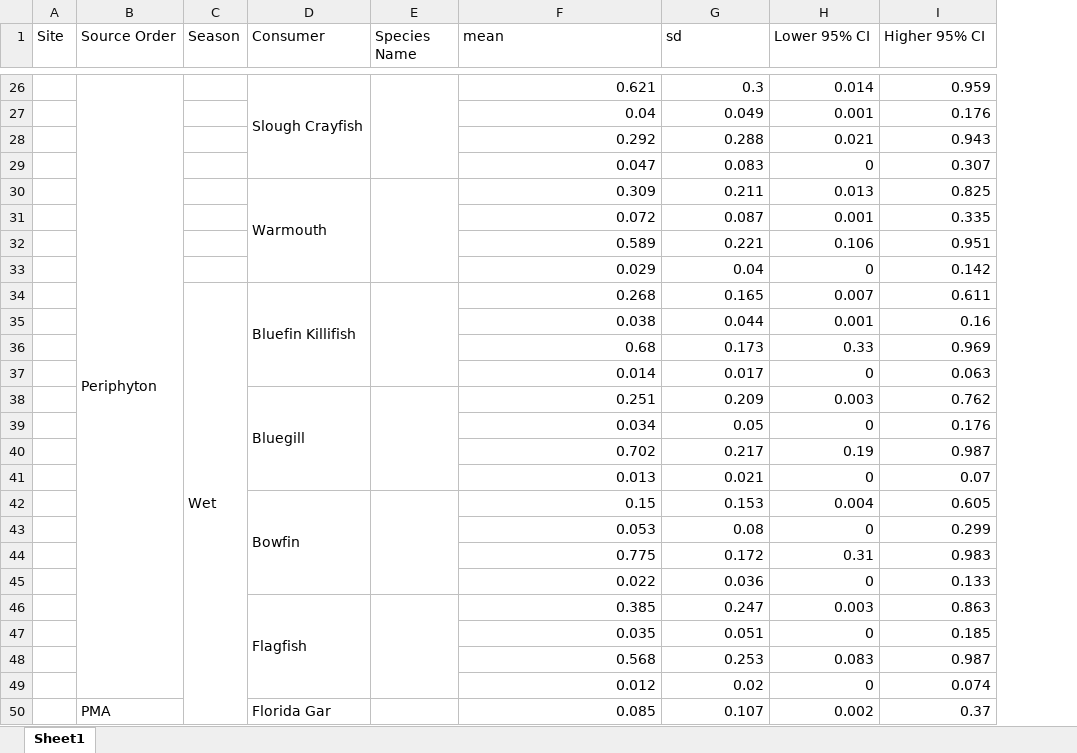
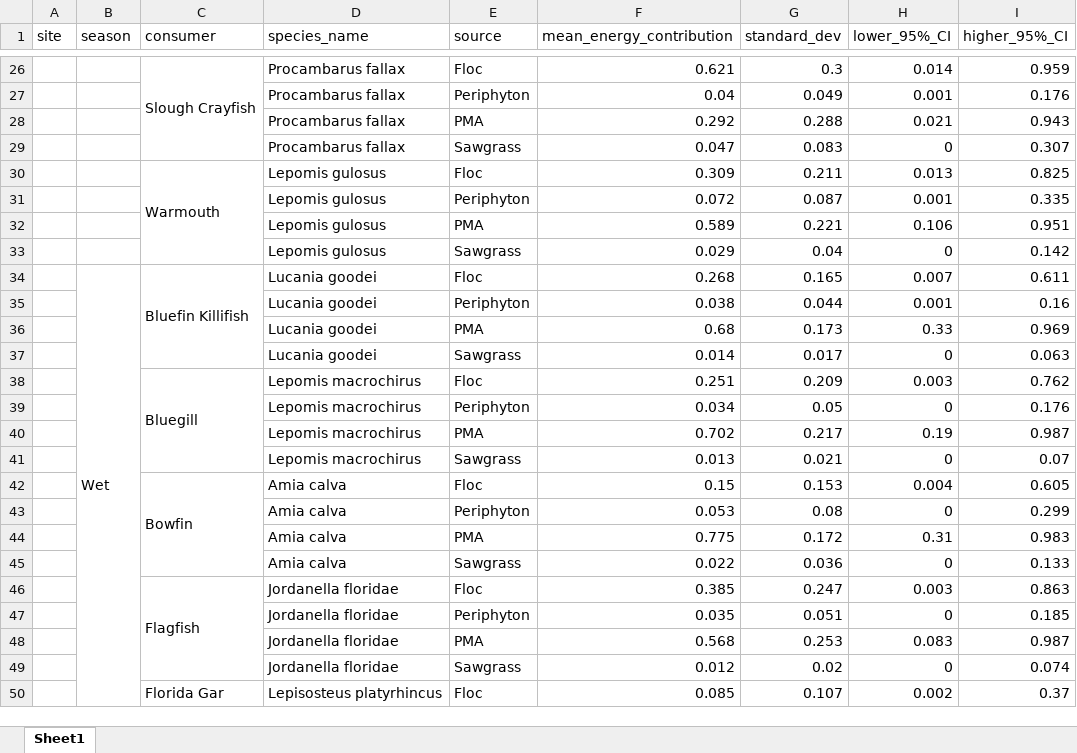
Before and after one commit to CoastalFishScience/Brown-Green, an Excel workbook: tables/Table_S2_consumer_resource_use.xlsx, sheet Sheet1, drawn as a sheet; only a part is shown, gaps mark what is left out; values as stored, in another font and other column widths than the file's, no cell formats; removed rows and columns are numbered as before the commit, all else as after; the diff covers the shown part only; the diff names each change by its address in the sheet, - before the commit and + after, or states it on an @@ line.

```diff
--- a/tables/Table_S2_consumer_resource_use.xlsx (sheet Sheet1)
+++ b/tables/Table_S2_consumer_resource_use.xlsx (sheet Sheet1)
-column B (Source Order), rows 26-50: Periphyton |  |  |  |  |  |  |  |  |  |  |  |  |  |  |  |  |  |  |  |  |  |  |  | PMA
+column D (species_name), rows 26-50: Procambarus fallax | Procambarus fallax | Procambarus fallax | Procambarus fallax | Lepomis gulosus | Lepomis gulosus | Lepomis gulosus | Lepomis gulosus | Lucania goodei | Lucania goodei | Lucania goodei | Lucania goodei | Lepomis macrochirus | Lepomis macrochirus | Lepomis macrochirus | Lepomis macrochirus | Amia calva | Amia calva | Amia calva | Amia calva | Jordanella floridae | Jordanella floridae | Jordanella floridae | Jordanella floridae | Lepisosteus platyrhincus
-A1: Site
+A1: site
-B1: Season
+B1: season
-C1: Consumer
+C1: consumer
-E1: Species Name
+E1: source
-F1: mean
+F1: mean_energy_contribution
-G1: sd
+G1: standard_dev
-H1: Lower 95% CI
+H1: lower_95%_CI
-I1: Higher 95% CI
+I1: higher_95%_CI
-E26 (source): (empty)
+E26 (source): Floc
-E26:E29 merged
-E27 (source): (empty)
+E27 (source): Periphyton
-E28 (source): (empty)
+E28 (source): PMA
-E29 (source): (empty)
+E29 (source): Sawgrass
-E30 (source): (empty)
+E30 (source): Floc
-E30:E33 merged
-E31 (source): (empty)
+E31 (source): Periphyton
-E32 (source): (empty)
+E32 (source): PMA
-E33 (source): (empty)
+E33 (source): Sawgrass
-E34 (source): (empty)
+E34 (source): Floc
-E34:E37 merged
-E35 (source): (empty)
+E35 (source): Periphyton
-E36 (source): (empty)
+E36 (source): PMA
-E37 (source): (empty)
+E37 (source): Sawgrass
-E38 (source): (empty)
+E38 (source): Floc
-E38:E41 merged
-E39 (source): (empty)
+E39 (source): Periphyton
-E40 (source): (empty)
+E40 (source): PMA
-E41 (source): (empty)
+E41 (source): Sawgrass
-E42 (source): (empty)
+E42 (source): Floc
-E42:E45 merged
-E43 (source): (empty)
+E43 (source): Periphyton
-E44 (source): (empty)
+E44 (source): PMA
-E45 (source): (empty)
+E45 (source): Sawgrass
-E46 (source): (empty)
+E46 (source): Floc
-E46:E49 merged
-E47 (source): (empty)
+E47 (source): Periphyton
-E48 (source): (empty)
+E48 (source): PMA
-E49 (source): (empty)
+E49 (source): Sawgrass
-E50 (source): (empty)
+E50 (source): Floc
-E50:E53 merged
```
Also changed, not shown: 681 edited cells and merged cells elsewhere in this sheet, cell formats, tables/Table_S3_seasonal_basal_resources.xlsx, 40 other files.
